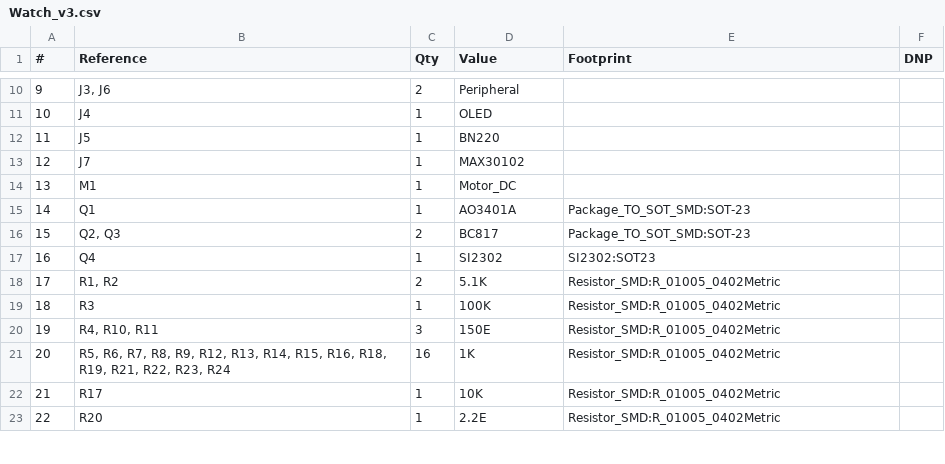
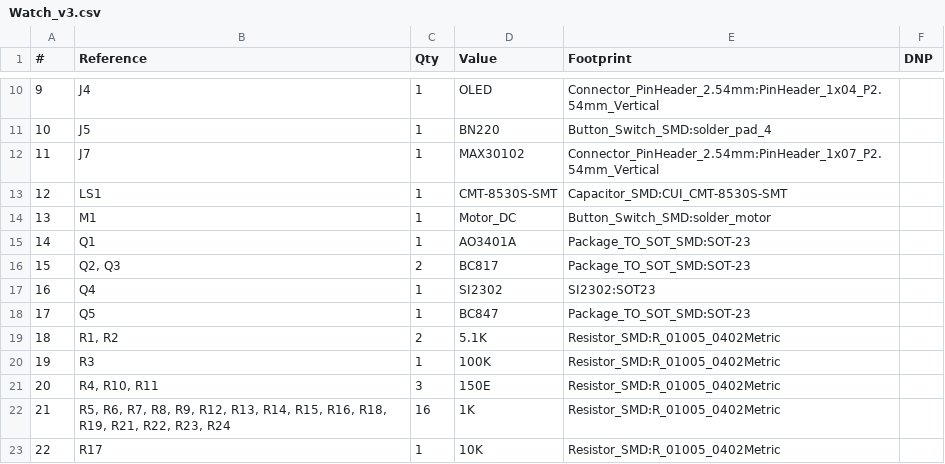
Before and after one commit to KIIT-Robotic-Society/Dharma_RoboFest4.0, a CSV file: PCB/Watch_V3/Watch_v3.csv, drawn as a sheet; only a part is shown, gaps mark what is left out; the diff covers the shown part only.

Commit message:
updating PCB_watchV3

```diff
--- a/PCB/Watch_V3/Watch_v3.csv
+++ b/PCB/Watch_V3/Watch_v3.csv
@@ -10,6 +10,6 @@
-"9","J3, J6","2","Peripheral","",""
-"10","J4","1","OLED","",""
-"11","J5","1","BN220","",""
-"12","J7","1","MAX30102","",""
-"13","M1","1","Motor_DC","",""
+"9","J4","1","OLED","Connector_PinHeader_2.54mm:PinHeader_1x04_P2.54mm_Vertical",""
+"10","J5","1","BN220","Button_Switch_SMD:solder_pad_4",""
+"11","J7","1","MAX30102","Connector_PinHeader_2.54mm:PinHeader_1x07_P2.54mm_Vertical",""
+"12","LS1","1","CMT-8530S-SMT","Capacitor_SMD:CUI_CMT-8530S-SMT",""
+"13","M1","1","Motor_DC","Button_Switch_SMD:solder_motor",""
 "14","Q1","1","AO3401A","Package_TO_SOT_SMD:SOT-23",""
@@ -17,7 +17,7 @@
 "16","Q4","1","SI2302","SI2302:SOT23",""
-"17","R1, R2","2","5.1K","Resistor_SMD:R_01005_0402Metric",""
-"18","R3","1","100K","Resistor_SMD:R_01005_0402Metric",""
-"19","R4, R10, R11","3","150E","Resistor_SMD:R_01005_0402Metric",""
-"20","R5, R6, R7, R8, R9, R12, R13, R14, R15, R16, R18, R19, R21, R22, R23, R24","16","1K","Resistor_SMD:R_01005_0402Metric",""
-"21","R17","1","10K","Resistor_SMD:R_01005_0402Metric",""
-"22","R20","1","2.2E","Resistor_SMD:R_01005_0402Metric",""
+"17","Q5","1","BC847","Package_TO_SOT_SMD:SOT-23",""
+"18","R1, R2","2","5.1K","Resistor_SMD:R_01005_0402Metric",""
+"19","R3","1","100K","Resistor_SMD:R_01005_0402Metric",""
+"20","R4, R10, R11","3","150E","Resistor_SMD:R_01005_0402Metric",""
+"21","R5, R6, R7, R8, R9, R12, R13, R14, R15, R16, R18, R19, R21, R22, R23, R24","16","1K","Resistor_SMD:R_01005_0402Metric",""
+"22","R17","1","10K","Resistor_SMD:R_01005_0402Metric",""
```
Also changed, not shown: 34 edited cells elsewhere in this file, 18 other files.
